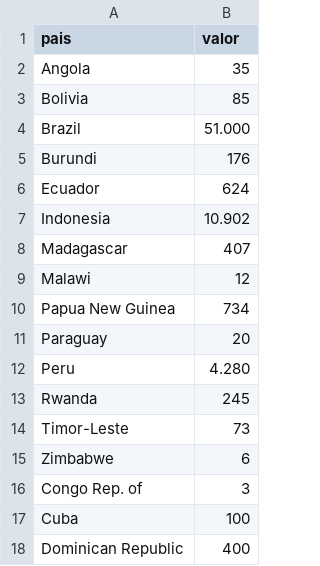
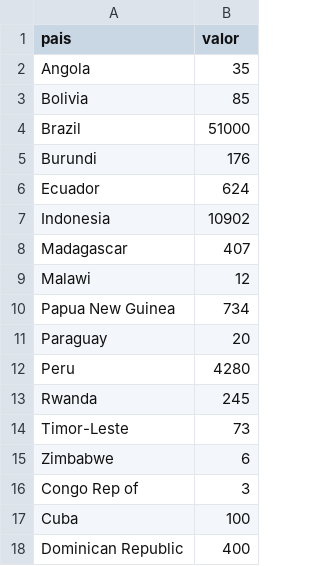
Before and after one commit to CiceroClc/VisInfo, a CSV file: ProducaoMundial.csv, drawn as a sheet; only a part is shown; the diff covers the shown part only.

```diff
--- a/ProducaoMundial.csv
+++ b/ProducaoMundial.csv
@@ -3,6 +3,6 @@ Angola,35
 Bolivia,85
-Brazil,51.000
+Brazil,51000
 Burundi,176
 Ecuador,624
-Indonesia,10.902
+Indonesia,10902
 Madagascar,407
@@ -11,3 +11,3 @@ Papua New Guinea,734
 Paraguay,20
-Peru,4.280
+Peru,4280
 Rwanda,245
@@ -15,3 +15,3 @@ Timor-Leste,73
 Zimbabwe,6
-Congo Rep. of,3
+Congo Rep of,3
 Cuba,100
```
Also changed, not shown: 13 edited cells elsewhere in this file.
